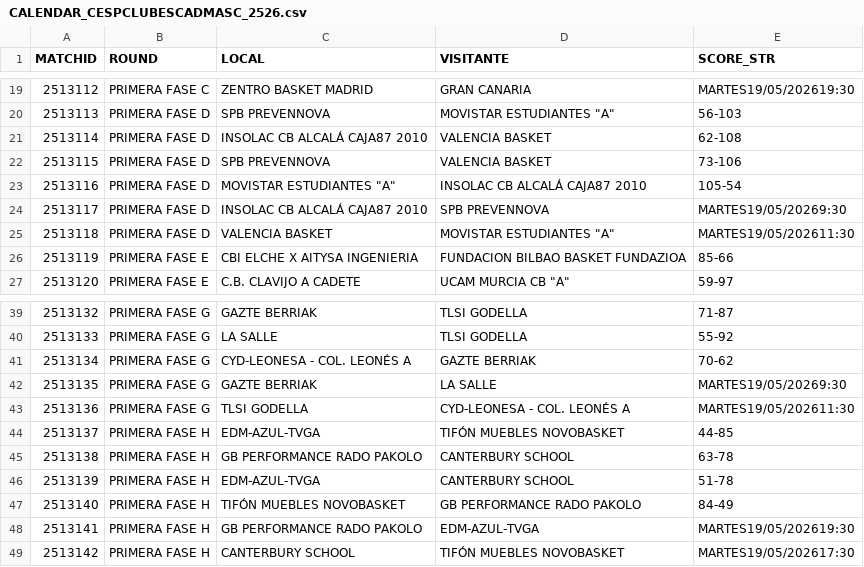
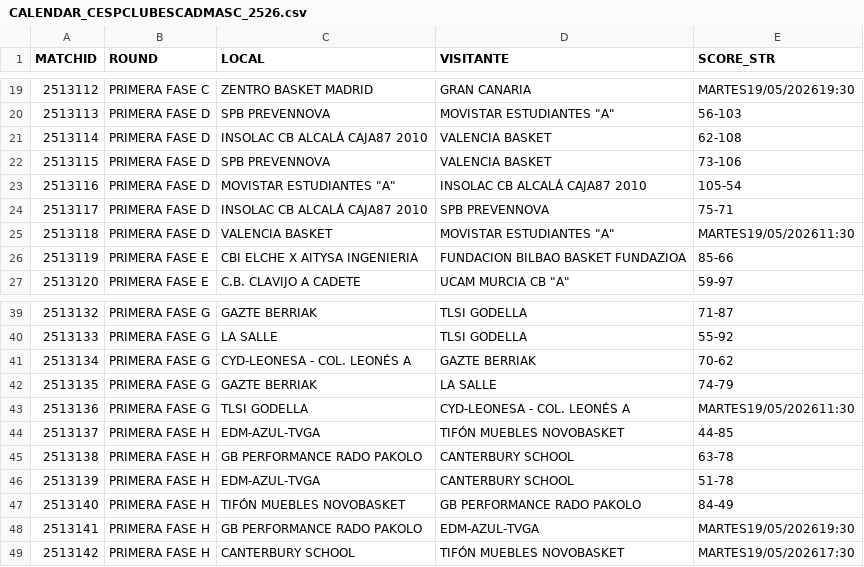
Before and after one commit to AnalyzingBasketball/API_FEB, a CSV file: data/CALENDAR_CESPCLUBESCADMASC_2526.csv, drawn as a sheet; only a part is shown, gaps mark what is left out.

```diff
--- a/data/CALENDAR_CESPCLUBESCADMASC_2526.csv
+++ b/data/CALENDAR_CESPCLUBESCADMASC_2526.csv
@@ -23,3 +23,3 @@
 2513116,PRIMERA FASE D,"MOVISTAR ESTUDIANTES ""A""",INSOLAC CB ALCALÁ CAJA87 2010,105-54
-2513117,PRIMERA FASE D,INSOLAC CB ALCALÁ CAJA87 2010,SPB PREVENNOVA,MARTES19/05/20269:30
+2513117,PRIMERA FASE D,INSOLAC CB ALCALÁ CAJA87 2010,SPB PREVENNOVA,75-71
 2513118,PRIMERA FASE D,VALENCIA BASKET,"MOVISTAR ESTUDIANTES ""A""",MARTES19/05/202611:30
@@ -41,3 +41,3 @@
 2513134,PRIMERA FASE G,CYD-LEONESA - COL. LEONÉS A,GAZTE BERRIAK,70-62
-2513135,PRIMERA FASE G,GAZTE BERRIAK,LA SALLE,MARTES19/05/20269:30
+2513135,PRIMERA FASE G,GAZTE BERRIAK,LA SALLE,74-79
 2513136,PRIMERA FASE G,TLSI GODELLA,CYD-LEONESA - COL. LEONÉS A,MARTES19/05/202611:30
```
Also changed, not shown: data/PLAYER_ROLES_FINAL_2526_CESPCLUBESCADMASC.csv, data/ROSTER_CESPCLUBESCADMASC_2526.csv, 9 other files.
